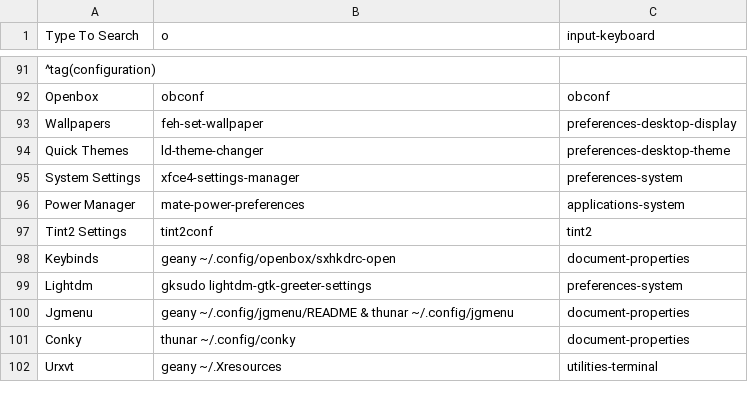
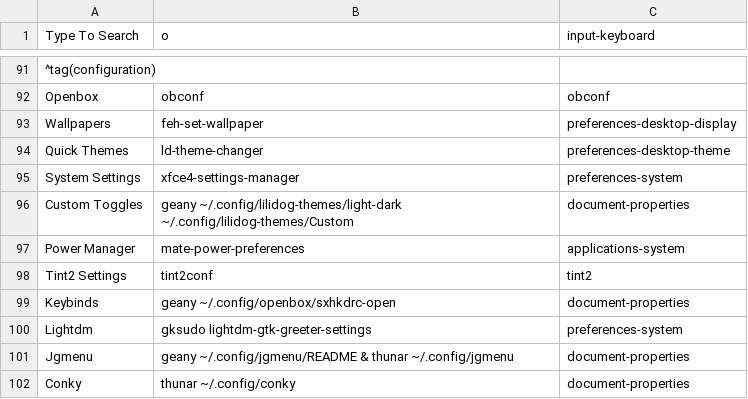
Before and after one commit to sleekmason/Lilidog-i386, a CSV file: config/includes.chroot_after_packages/etc/skel/.config/jgmenu/mymenu.csv, drawn as a sheet; only a part is shown, gaps mark what is left out; the shorter side is filled out with more unchanged rows.

Commit message:
Jgmenu - Added entries to configure custom toggles.

```diff
--- a/config/includes.chroot_after_packages/etc/skel/.config/jgmenu/mymenu.csv
+++ b/config/includes.chroot_after_packages/etc/skel/.config/jgmenu/mymenu.csv
@@ -95,2 +95,3 @@ Quick Themes,        ld-theme-changer,
 System Settings,     xfce4-settings-manager,                                               preferences-system
+Custom Toggles,      geany ~/.config/lilidog-themes/light-dark ~/.config/lilidog-themes/Custom,  document-properties
 Power Manager,       mate-power-preferences,                                               applications-system
```
